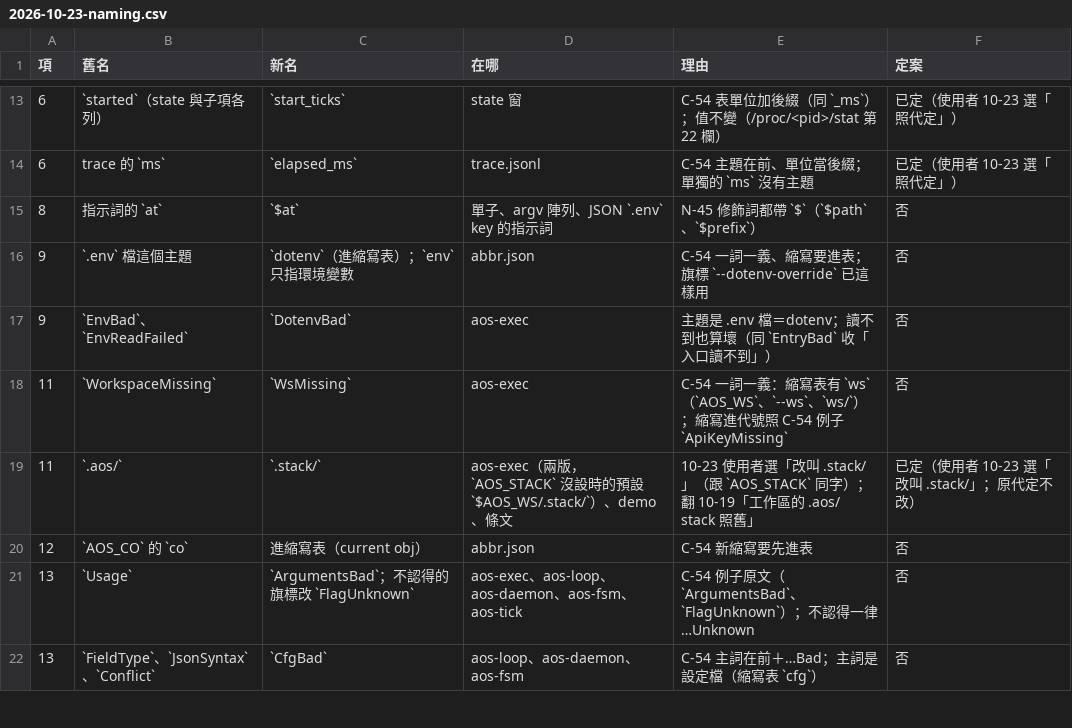
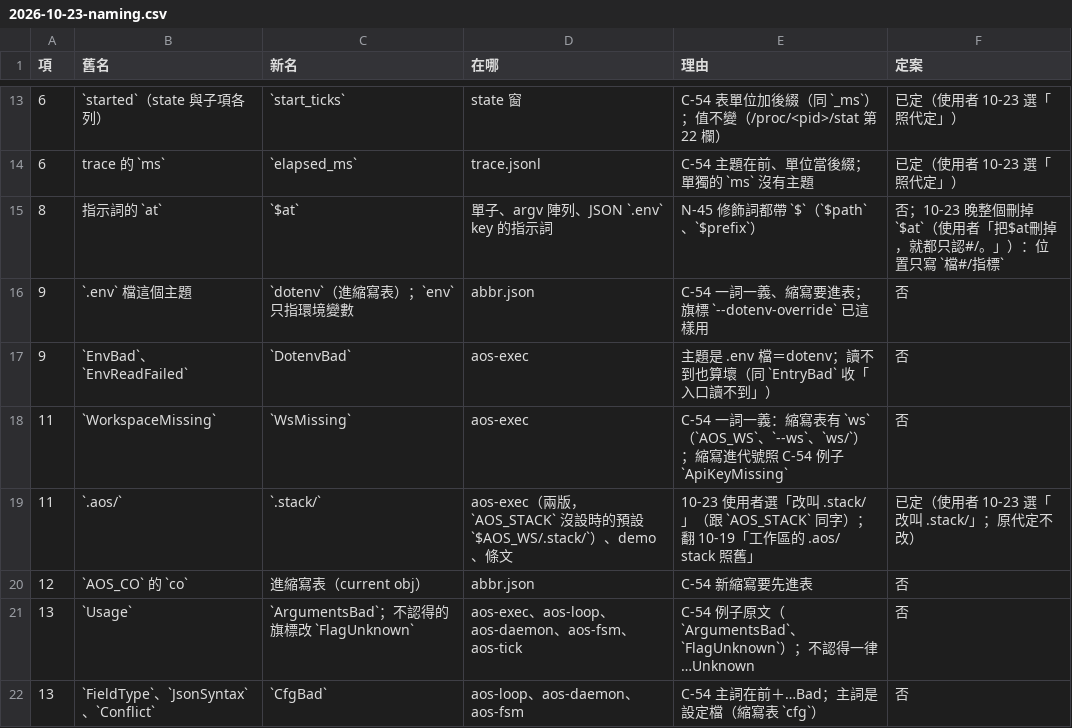
Before and after one commit to justty32/aos, a CSV file: proto8/thinking/2026-10-23-naming.csv, drawn as a sheet; only a part is shown, gaps mark what is left out.

```diff
--- a/proto8/thinking/2026-10-23-naming.csv
+++ b/proto8/thinking/2026-10-23-naming.csv
@@ -14,3 +14,3 @@
 6,trace 的 `ms`,`elapsed_ms`,trace.jsonl,C-54 主題在前、單位當後綴；單獨的 `ms` 沒有主題,已定（使用者 10-23 選「照代定」）
-8,指示詞的 `at`,`$at`,單子、argv 陣列、JSON `.env` key 的指示詞,N-45 修飾詞都帶 `$`（`$path`、`$prefix`）,否
+8,指示詞的 `at`,`$at`,單子、argv 陣列、JSON `.env` key 的指示詞,N-45 修飾詞都帶 `$`（`$path`、`$prefix`）,否；10-23 晚整個刪掉 `$at`（使用者「把$at刪掉，就都只認#/。」）：位置只寫 `檔#/指標`
 9,`.env` 檔這個主題,`dotenv`（進縮寫表）；`env` 只指環境變數,abbr.json,C-54 一詞一義、縮寫要進表；旗標 `--dotenv-override` 已這樣用,否
```
Also changed, not shown: 26 other files.
